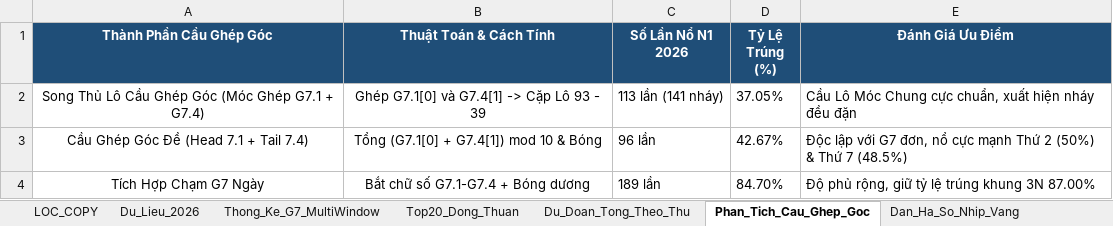
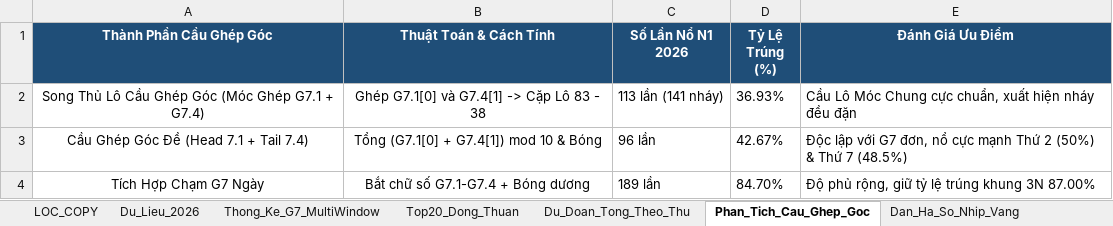
Before and after one commit to happiness2286-dot/67up97, an Excel workbook: Thong_Ke_G7_Va_Top20_XSMB_2026.xlsx, sheet Phan_Tich_Cau_Ghep_Goc, drawn as a sheet; values as stored, in another font and other column widths than the file's, no borders; the diff names each change by its address in the sheet, - before the commit and + after, or states it on an @@ line.

```diff
--- a/Thong_Ke_G7_Va_Top20_XSMB_2026.xlsx (sheet Phan_Tich_Cau_Ghep_Goc)
+++ b/Thong_Ke_G7_Va_Top20_XSMB_2026.xlsx (sheet Phan_Tich_Cau_Ghep_Goc)
-B2 (Thuật Toán & Cách Tính): Ghép G7.1[0] và G7.4[1] -> Cặp Lô 93 - 39
+B2 (Thuật Toán & Cách Tính): Ghép G7.1[0] và G7.4[1] -> Cặp Lô 83 - 38
-D2 (Tỷ Lệ Trúng (%)): 37.05%
+D2 (Tỷ Lệ Trúng (%)): 36.93%
```
Also changed, not shown: sheet Lich_Su_Nuoi_Khung_3Ngay, sheet Top20_Dong_Thuan, sheet Dan_Ha_So_Nhip_Vang, sheet Thong_Ke_Nang_Cao_G7, sheet Du_Lieu_2026, sheet Du_Doan_Tong_Theo_Thu, 2 more sheets, 6 other files.
